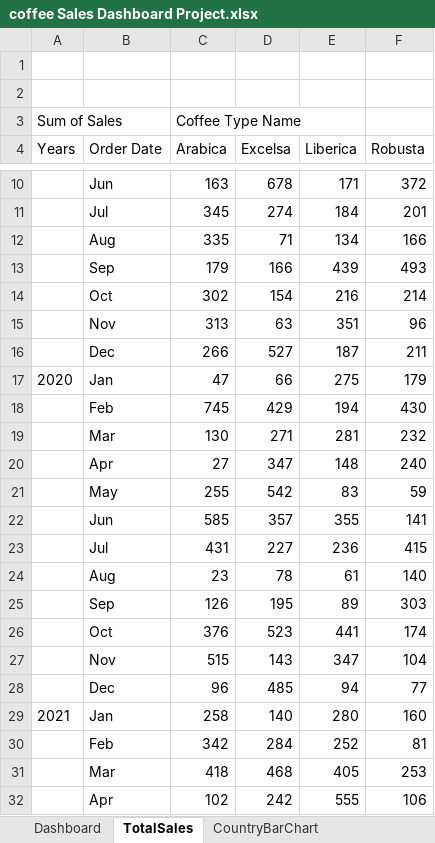
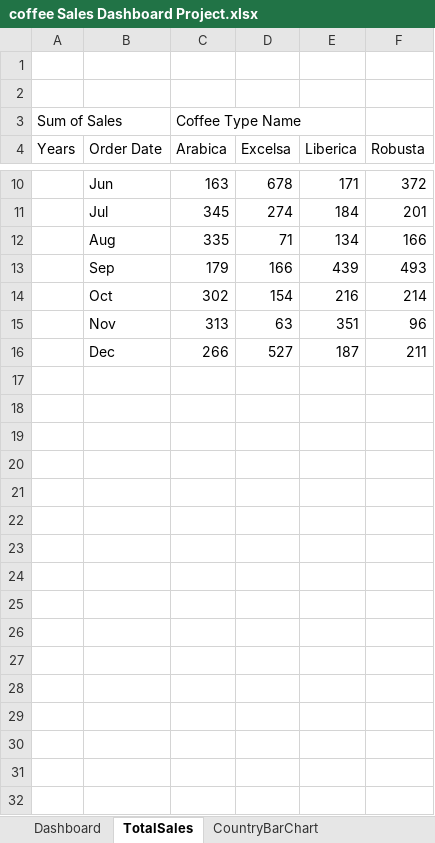
Before and after one commit to Baksosam1999/Excel-Projects, an Excel workbook: coffee Sales Dashboard Project.xlsx, sheet TotalSales, drawn as a sheet; only a part is shown, gaps mark what is left out; values as stored, in another font and other column widths than the file's, no borders; the diff covers the shown part only; the diff names each change by its address in the sheet, - before the commit and + after, or states it on an @@ line.

```diff
--- a/coffee Sales Dashboard Project.xlsx (sheet TotalSales)
+++ b/coffee Sales Dashboard Project.xlsx (sheet TotalSales)
-row 17: 2020 | Jan | 47 | 66 | 275 | 179
-row 18:  | Feb | 745 | 429 | 194 | 430
-row 19:  | Mar | 130 | 271 | 281 | 232
-row 20:  | Apr | 27 | 347 | 148 | 240
-row 21:  | May | 255 | 542 | 83 | 59
-row 22:  | Jun | 585 | 357 | 355 | 141
-row 23:  | Jul | 431 | 227 | 236 | 415
-row 24:  | Aug | 23 | 78 | 61 | 140
-row 25:  | Sep | 126 | 195 | 89 | 303
-row 26:  | Oct | 376 | 523 | 441 | 174
-row 27:  | Nov | 515 | 143 | 347 | 104
-row 28:  | Dec | 96 | 485 | 94 | 77
-row 29: 2021 | Jan | 258 | 140 | 280 | 160
-row 30:  | Feb | 342 | 284 | 252 | 81
-row 31:  | Mar | 418 | 468 | 405 | 253
-row 32:  | Apr | 102 | 242 | 555 | 106
```
Also changed, not shown: 16 removed rows elsewhere in this sheet, sheet Top5Customers, sheet CountryBarChart, charts or pictures, 1 other file.
